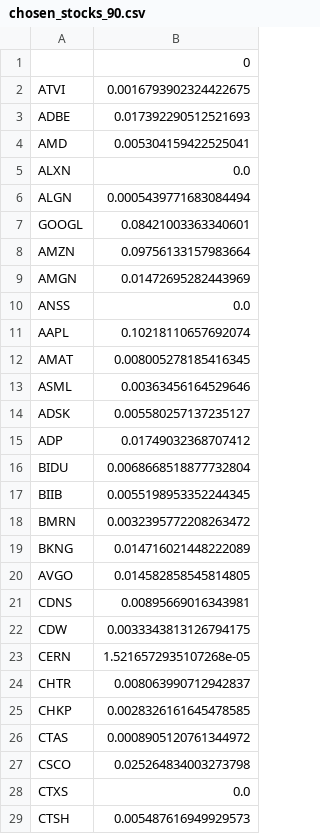
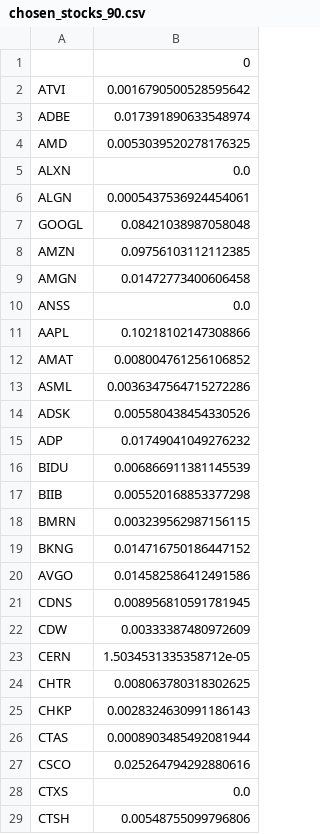
Before and after one commit to RahulSingla5209/stock_portfolio_optimization, a CSV file: chosen_stocks_90.csv, drawn as a sheet; only a part is shown; the diff covers the shown part only.

```diff
--- a/chosen_stocks_90.csv
+++ b/chosen_stocks_90.csv
@@ -1,29 +1,29 @@
 ,0
-ATVI,0.0016793902324422675
-ADBE,0.017392290512521693
-AMD,0.005304159422525041
+ATVI,0.0016790500528595642
+ADBE,0.017391890633548974
+AMD,0.0053039520278176325
 ALXN,0.0
-ALGN,0.0005439771683084494
-GOOGL,0.08421003363340601
-AMZN,0.09756133157983664
-AMGN,0.01472695282443969
+ALGN,0.0005437536924454061
+GOOGL,0.08421038987058048
+AMZN,0.09756103112112385
+AMGN,0.01472773400606458
 ANSS,0.0
-AAPL,0.10218110657692074
-AMAT,0.008005278185416345
-ASML,0.00363456164529646
-ADSK,0.005580257137235127
-ADP,0.01749032368707412
-BIDU,0.0068668518877732804
-BIIB,0.0055198953352244345
-BMRN,0.0032395772208263472
-BKNG,0.014716021448222089
-AVGO,0.014582858545814805
-CDNS,0.00895669016343981
-CDW,0.0033343813126794175
-CERN,1.5216572935107268e-05
-CHTR,0.008063990712942837
-CHKP,0.0028326161645478585
-CTAS,0.0008905120761344972
-CSCO,0.025264834003273798
+AAPL,0.10218102147308866
+AMAT,0.008004761256106852
+ASML,0.0036347564715272286
+ADSK,0.005580438454330526
+ADP,0.01749041049276232
+BIDU,0.006866911381145539
+BIIB,0.005520168853377298
+BMRN,0.003239562987156115
+BKNG,0.014716750186447152
+AVGO,0.014582586412491586
+CDNS,0.008956810591781945
+CDW,0.00333387480972609
+CERN,1.5034531335358712e-05
+CHTR,0.008063780318302625
+CHKP,0.0028324630991186143
+CTAS,0.0008903485492081944
+CSCO,0.025264794292880616
 CTXS,0.0
-CTSH,0.005487616949929573
+CTSH,0.00548755099796806
```
Also changed, not shown: 58 edited cells elsewhere in this file, chosen_stocks_10.csv, chosen_stocks_30.csv, 8 other files.
